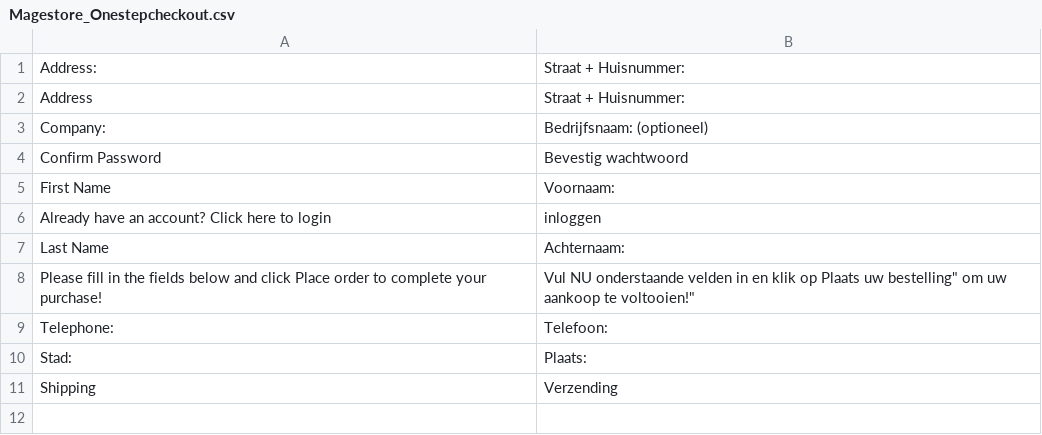
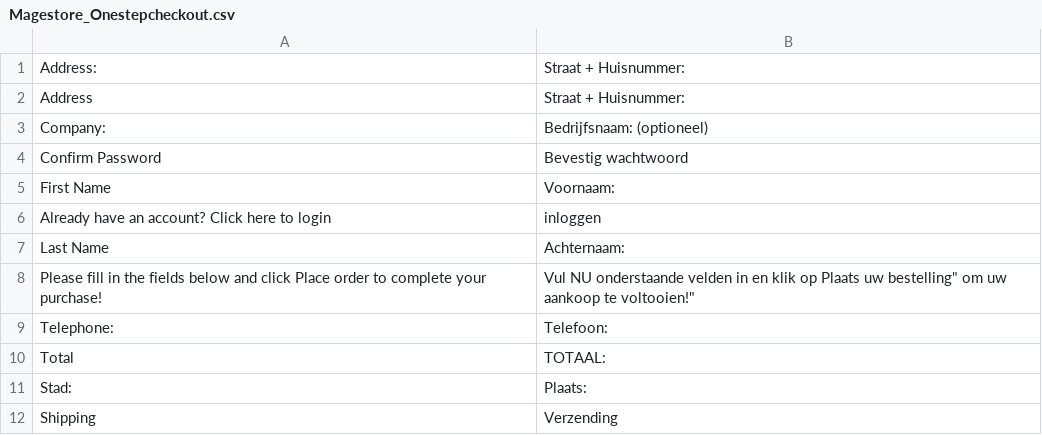
Before and after one commit to sunsnow/thebis_20120419, a CSV file: app/locale/nl_NL/Magestore_Onestepcheckout.csv, drawn as a sheet; the diff names each change by its address in the sheet, - before the commit and + after, or states it on an @@ line.

Commit message:
enige wijzigine onestepcheckout

```diff
--- a/app/locale/nl_NL/Magestore_Onestepcheckout.csv
+++ b/app/locale/nl_NL/Magestore_Onestepcheckout.csv
+row 10: Total | TOTAAL:
```
Also changed, not shown: 2 other files.
